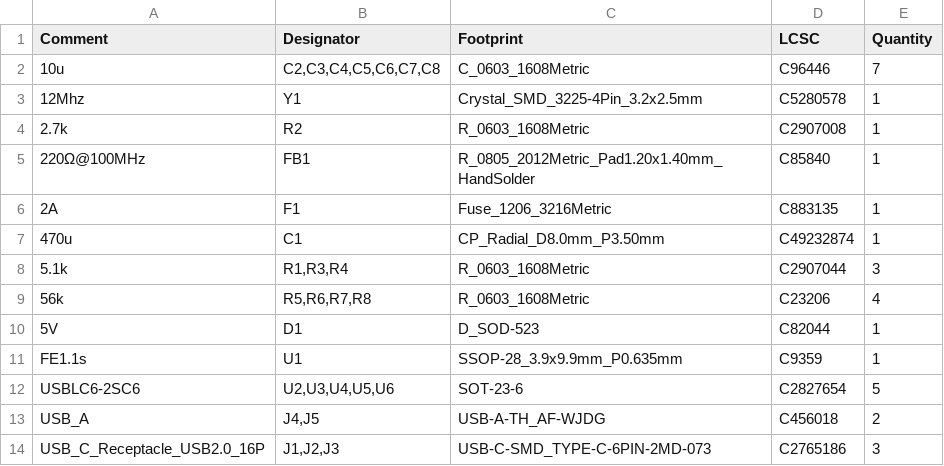
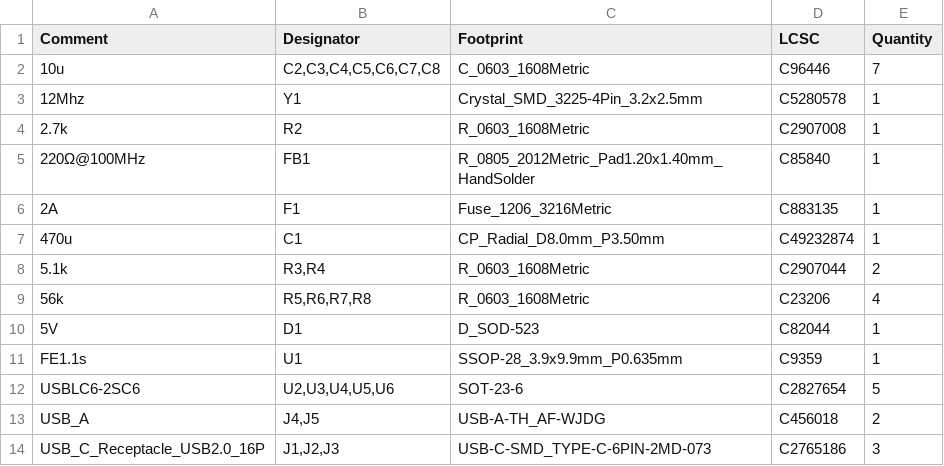
Before and after one commit to tobycm/skibidi-phone-usb-hub, a CSV file: pcb/jlcpcb/production_files/BOM-skibidi-phone-usb-hub.csv, drawn as a sheet.

```diff
--- a/pcb/jlcpcb/production_files/BOM-skibidi-phone-usb-hub.csv
+++ b/pcb/jlcpcb/production_files/BOM-skibidi-phone-usb-hub.csv
@@ -7,3 +7,3 @@ Comment,Designator,Footprint,LCSC,Quantity
 470u,C1,CP_Radial_D8.0mm_P3.50mm,C49232874,1
-5.1k,"R1,R3,R4",R_0603_1608Metric,C2907044,3
+5.1k,"R3,R4",R_0603_1608Metric,C2907044,2
 56k,"R5,R6,R7,R8",R_0603_1608Metric,C23206,4
```
Also changed, not shown: pcb/jlcpcb/production_files/CPL-skibidi-phone-usb-hub.csv, 8 other files.
